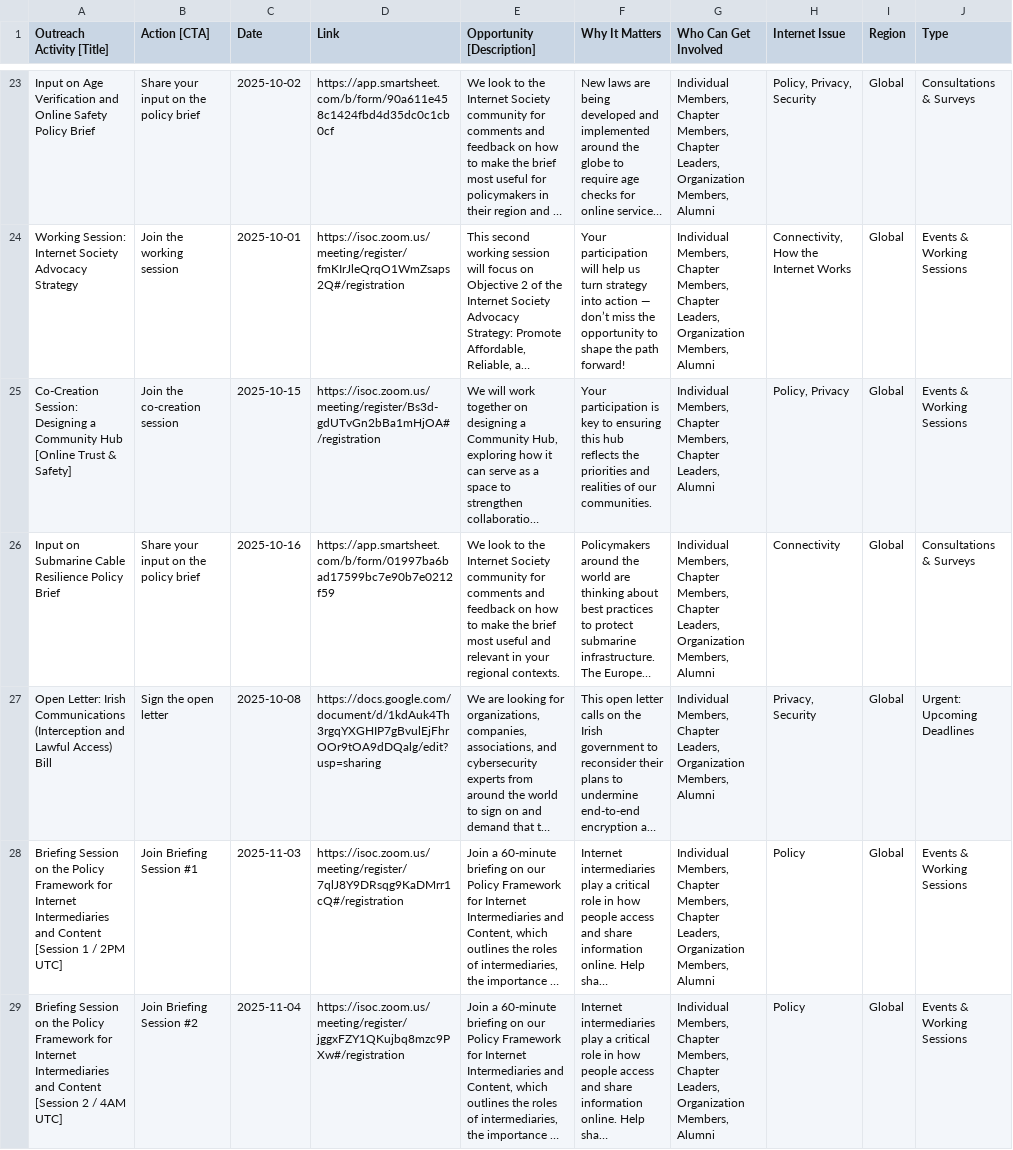
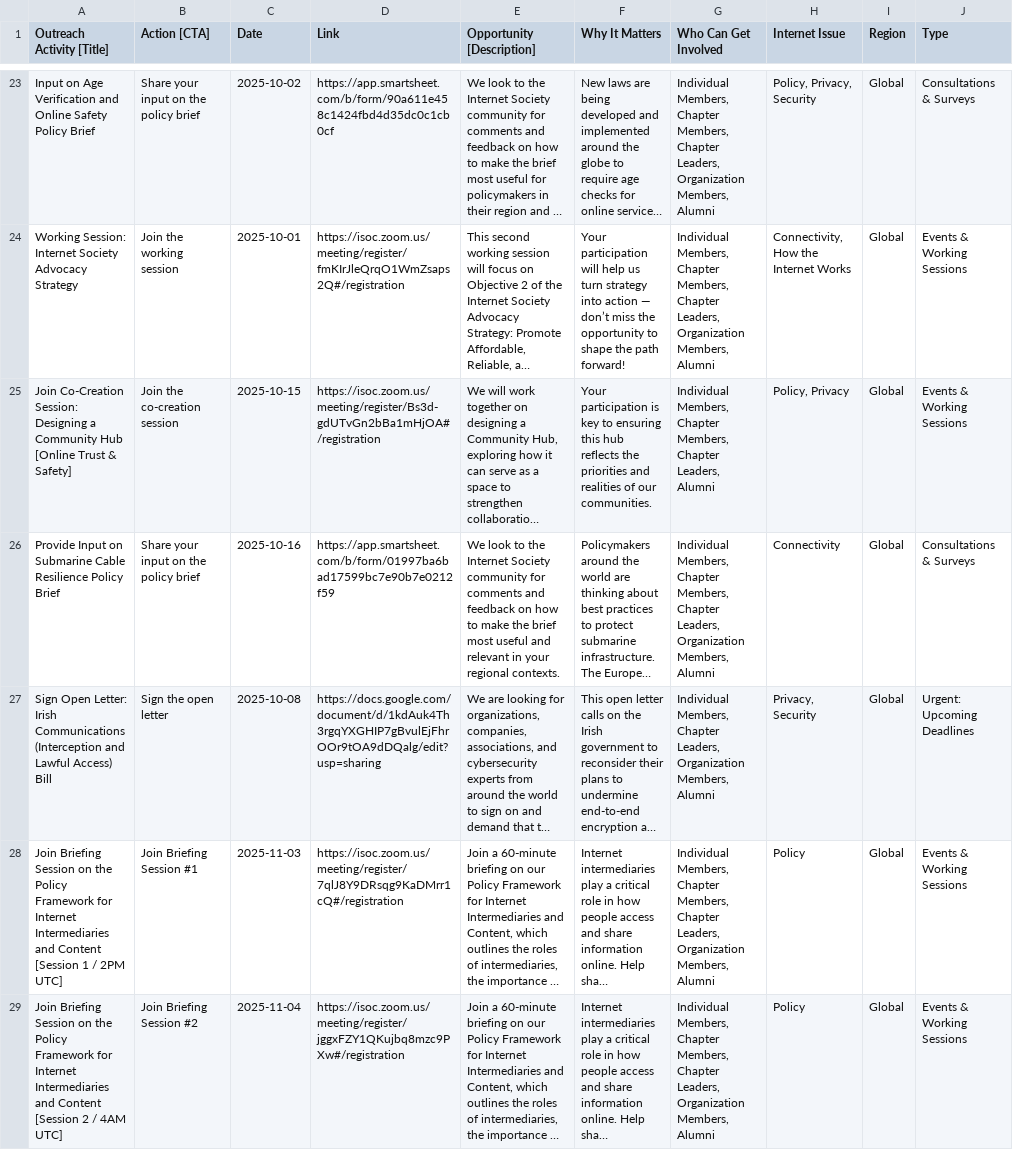
Before and after one commit to InternetSociety/community-opportunities, a CSV file: data/opportunities.csv, drawn as a sheet; only a part is shown, gaps mark what is left out; long unchanged cells end in …; the diff covers the shown part only; the diff names each change by its address in the sheet, - before the commit and + after, or states it on an @@ line.

```diff
--- a/data/opportunities.csv
+++ b/data/opportunities.csv
-A25 (Outreach Activity [Title]): Co-Creation Session:…
+A25 (Outreach Activity [Title]): Join Co-Creation Session:…
-A26 (Outreach Activity [Title]): Input on…
+A26 (Outreach Activity [Title]): Provide Input on…
-A27 (Outreach Activity [Title]): Open Letter:…
+A27 (Outreach Activity [Title]): Sign Open Letter:…
-A28 (Outreach Activity [Title]): Briefing Session…
+A28 (Outreach Activity [Title]): Join Briefing Session…
-A29 (Outreach Activity [Title]): Briefing Session…
+A29 (Outreach Activity [Title]): Join Briefing Session…
```
Also changed, not shown: 4 edited cells elsewhere in this file, 1 other file.
